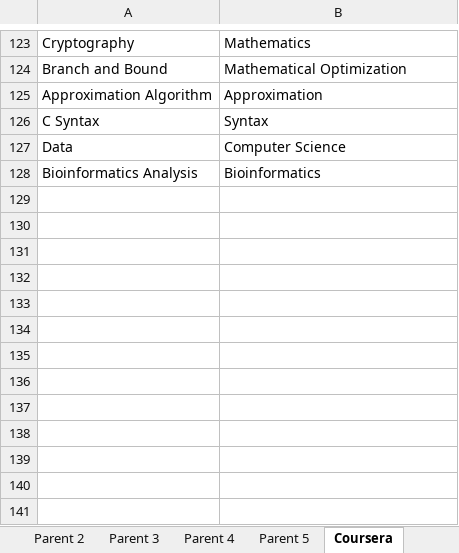
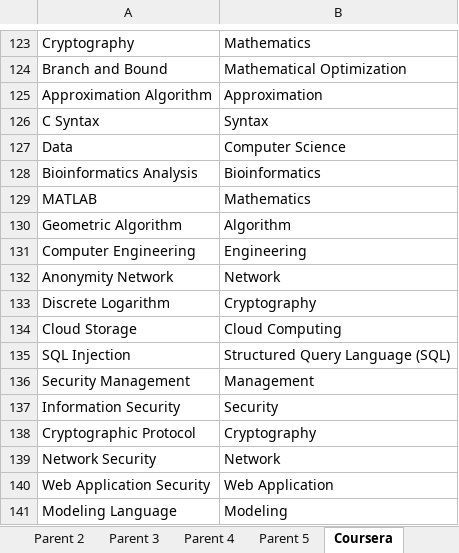
Before and after one commit to binxuankong/skills-ontology-project, an Excel workbook: skills/Skills.xlsx, sheet Coursera, drawn as a sheet; only a part is shown, gaps mark what is left out; values as stored, in another font and other column widths than the file's, no borders; table styles not drawn; the diff names each change by its address in the sheet, - before the commit and + after, or states it on an @@ line.

```diff
--- a/skills/Skills.xlsx (sheet Coursera)
+++ b/skills/Skills.xlsx (sheet Coursera)
+row 129: MATLAB | Mathematics
+row 130: Geometric Algorithm | Algorithm
+row 131: Computer Engineering | Engineering
+row 132: Anonymity Network | Network
+row 133: Discrete Logarithm | Cryptography
+row 134: Cloud Storage | Cloud Computing
+row 135: SQL Injection | Structured Query Language (SQL)
+row 136: Security Management | Management
+row 137: Information Security | Security
+row 138: Cryptographic Protocol | Cryptography
+row 139: Network Security | Network
+row 140: Web Application Security | Web Application
+row 141: Modeling Language | Modeling
```
Also changed, not shown: coursera_skills/Coursera Skills To DB.xlsx, 1 other file.
